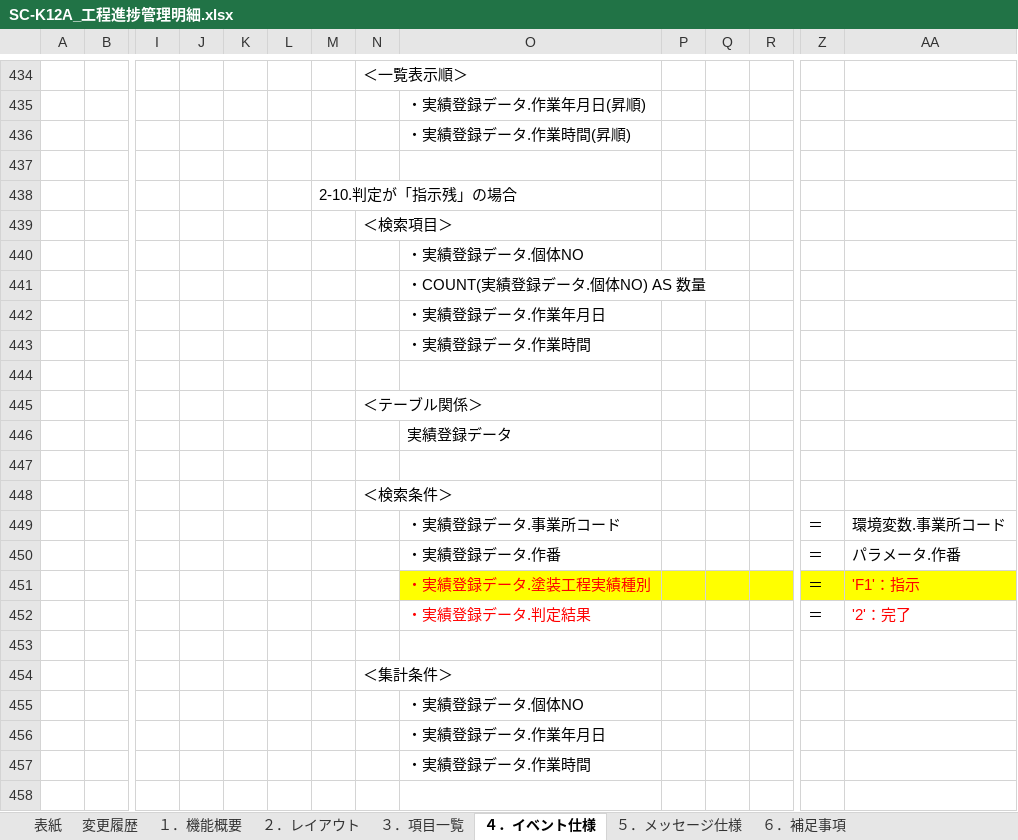
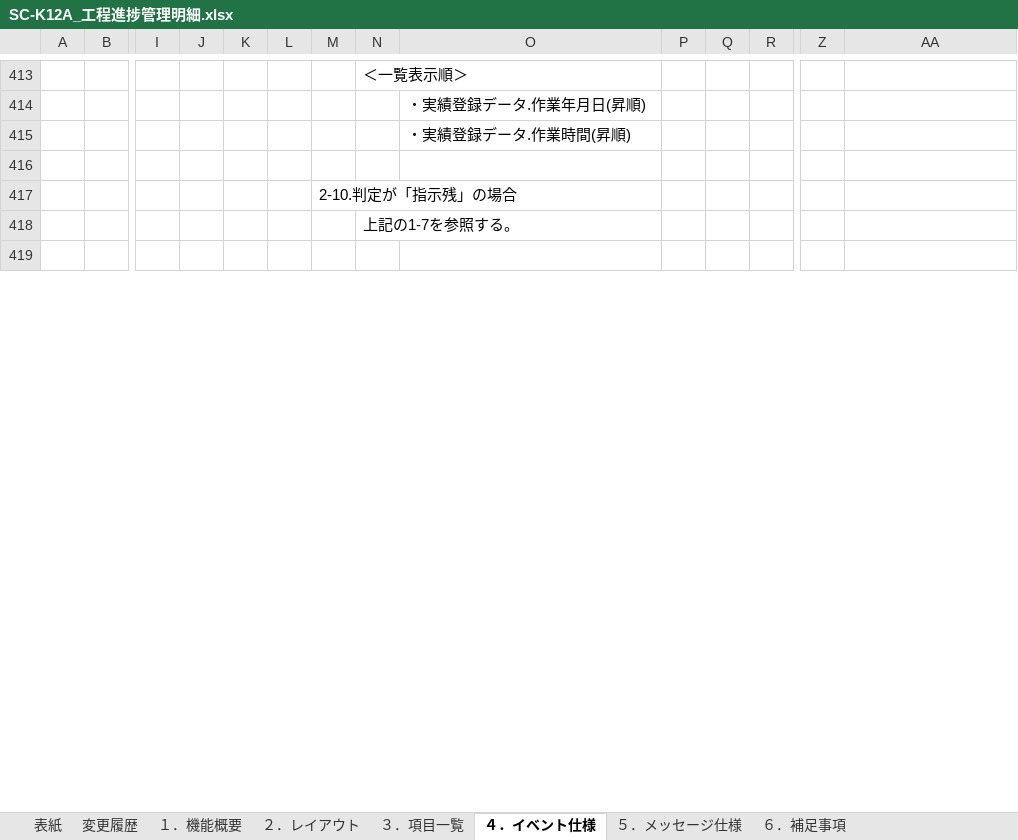
Before and after one commit to LeviDlflu/backdoor, an Excel workbook: 01_基本設計書/20200220リリース/SC-K12A_工程進捗管理明細.xlsx, sheet ４．イベント仕様, drawn as a sheet; only a part is shown, gaps mark what is left out; values as stored, in another font and other column widths than the file's, no borders; removed rows and columns are numbered as before the commit, all else as after; rows hold the shown columns only; the diff covers the shown part only; the diff names each change by its address in the sheet, - before the commit and + after, or states it on an @@ line.

```diff
--- a/01_基本設計書/20200220リリース/SC-K12A_工程進捗管理明細.xlsx (sheet ４．イベント仕様)
+++ b/01_基本設計書/20200220リリース/SC-K12A_工程進捗管理明細.xlsx (sheet ４．イベント仕様)
-N418: ＜検索項目＞
+N418: 上記の1-7を参照する。
-row 440:  |  |  |  |  |  |  |  | ・実績登録データ.個体NO
-row 441:  |  |  |  |  |  |  |  | ・COUNT(実績登録データ.個体NO) AS 数量
-row 442:  |  |  |  |  |  |  |  | ・実績登録データ.作業年月日
-row 443:  |  |  |  |  |  |  |  | ・実績登録データ.作業時間
-row 445:  |  |  |  |  |  |  | ＜テーブル関係＞
-row 446:  |  |  |  |  |  |  |  | 実績登録データ
-row 447: (empty)
-row 448:  |  |  |  |  |  |  | ＜検索条件＞
-row 449:  |  |  |  |  |  |  |  | ・実績登録データ.事業所コード |  |  |  | ＝ | 環境変数.事業所コード
-row 450:  |  |  |  |  |  |  |  | ・実績登録データ.作番 |  |  |  | ＝ | パラメータ.作番
-row 451:  |  |  |  |  |  |  |  | ・実績登録データ.塗装工程実績種別 |  |  |  | ＝ | 'F1'：指示
-row 452:  |  |  |  |  |  |  |  | ・実績登録データ.判定結果 |  |  |  | ＝ | '2'：完了
-row 453: (empty)
-row 454:  |  |  |  |  |  |  | ＜集計条件＞
-row 455:  |  |  |  |  |  |  |  | ・実績登録データ.個体NO
-row 456:  |  |  |  |  |  |  |  | ・実績登録データ.作業年月日
-row 457:  |  |  |  |  |  |  |  | ・実績登録データ.作業時間
-row 458: (empty)
```
Also changed, not shown: 68 removed rows and 10 edited cells elsewhere in this sheet, sheet ６．補足事項, 01_基本設計書/20200220リリース/SC-K12_工程進捗管理.xlsx.
